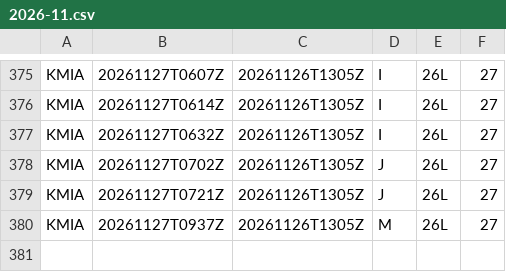
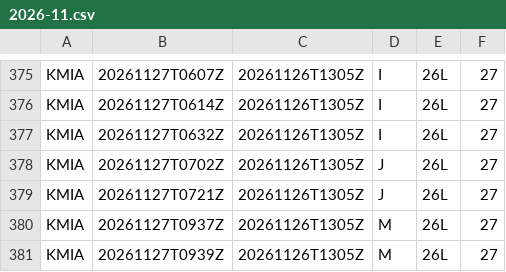
Before and after one commit to honghebincsg/pegasus-fid-gist, a CSV file: atis-history/KMIA/2026-11.csv, drawn as a sheet; only a part is shown, gaps mark what is left out.

```diff
--- a/atis-history/KMIA/2026-11.csv
+++ b/atis-history/KMIA/2026-11.csv
@@ -380 +380,2 @@ KMIA,20261127T0721Z,20261126T1305Z,J,26L,27
 KMIA,20261127T0937Z,20261126T1305Z,M,26L,27
+KMIA,20261127T0939Z,20261126T1305Z,M,26L,27
```
Also changed, not shown: atis-history/EHAM/2026-11.csv, atis-history/ZGSZ/2026-11.csv, 2 other files.
